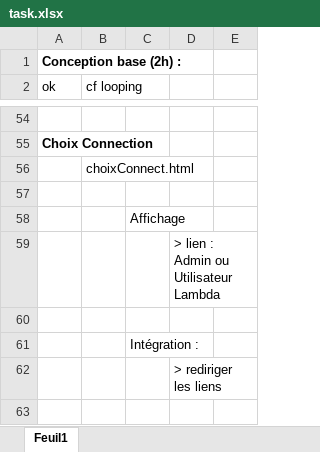
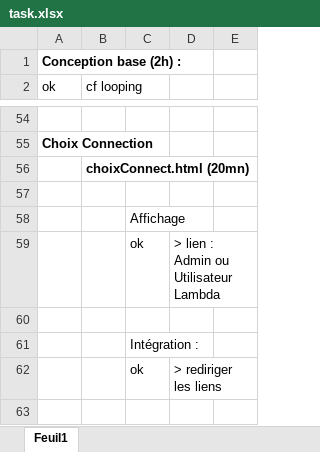
Before and after one commit to KiadyManohisoa/Th-, an Excel workbook: todo/task.xlsx, sheet Feuil1, drawn as a sheet; only a part is shown, gaps mark what is left out; values as stored, in another font and other column widths than the file's, no borders; the diff covers the shown part only; the diff names each change by its address in the sheet, - before the commit and + after, or states it on an @@ line.

```diff
--- a/todo/task.xlsx (sheet Feuil1)
+++ b/todo/task.xlsx (sheet Feuil1)
-B56 (cf looping): choixConnect.html
+B56 (cf looping): choixConnect.html (20mn)
-B56 bold: off
+B56 bold: on
-C59: (empty)
+C59: ok
-C62: (empty)
+C62: ok
```
Also changed, not shown: 9 edited cells elsewhere in this sheet, 9 other files.
